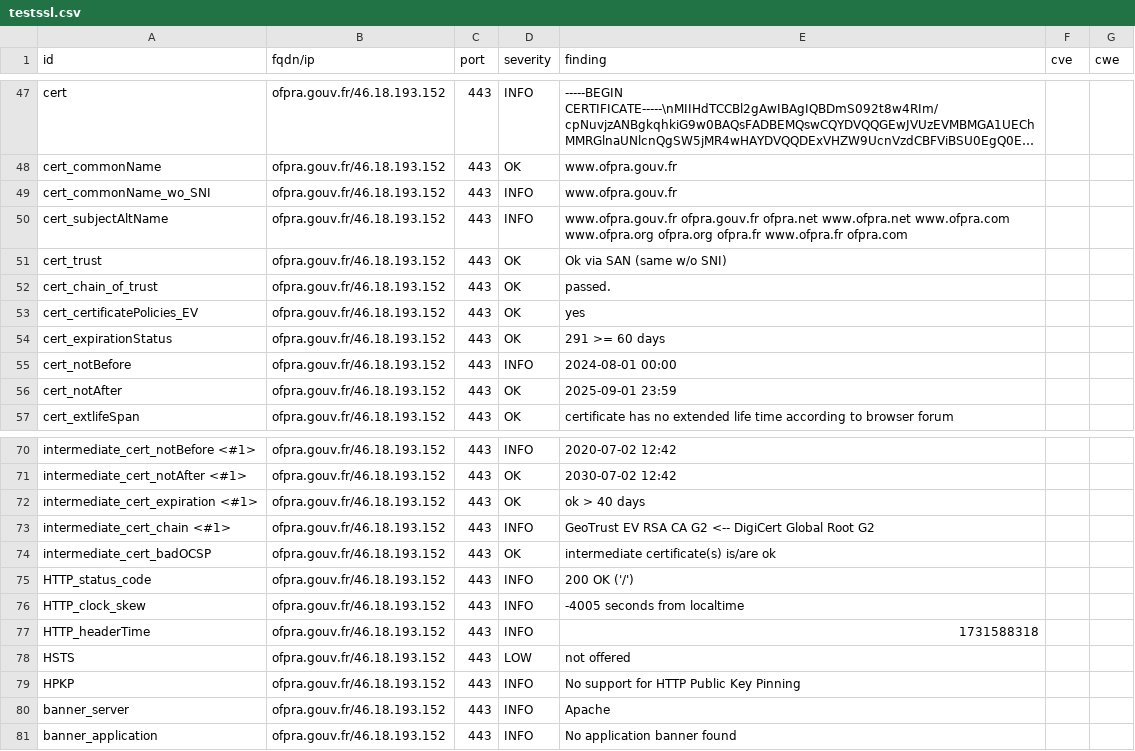
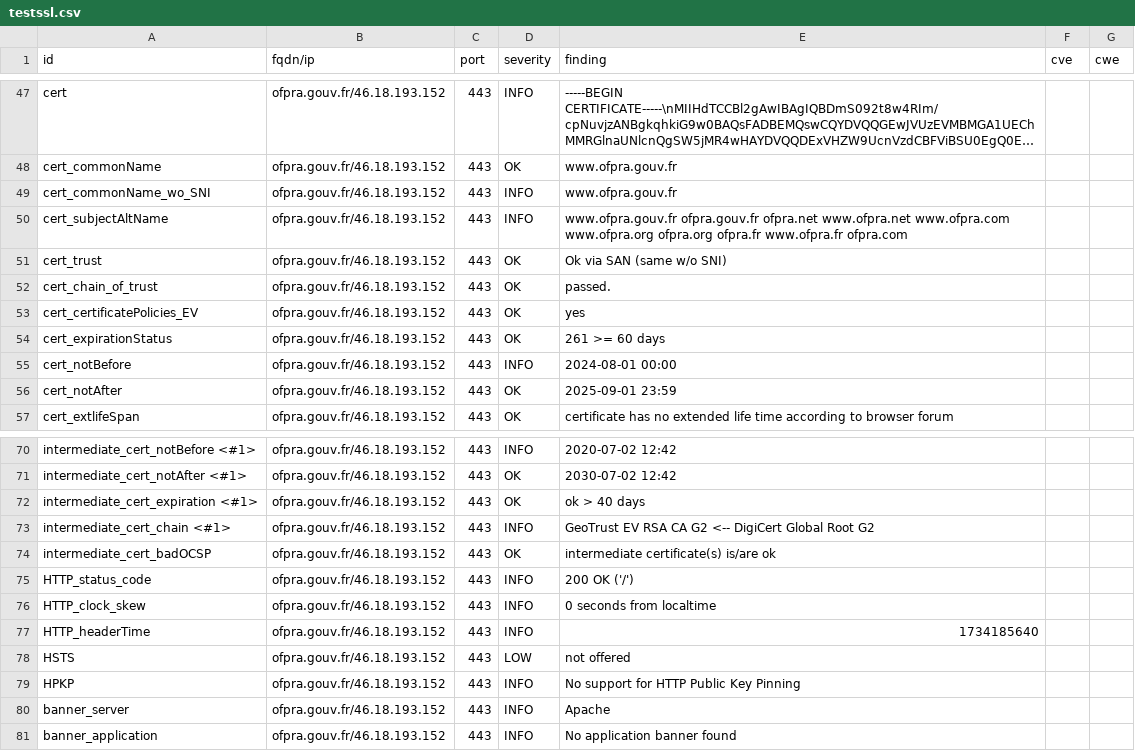
Before and after one commit to GKO-org/dashlordPrd9, a CSV file: results/aHR0cHM6Ly9vZnByYS5nb3V2LmZy/testssl.csv, drawn as a sheet; only a part is shown, gaps mark what is left out; long unchanged cells end in ….

```diff
--- a/results/aHR0cHM6Ly9vZnByYS5nb3V2LmZy/testssl.csv
+++ b/results/aHR0cHM6Ly9vZnByYS5nb3V2LmZy/testssl.csv
@@ -53,3 +53,3 @@
 "cert_certificatePolicies_EV","ofpra.gouv.fr/46.18.193.152","443","OK","yes","",""
-"cert_expirationStatus","ofpra.gouv.fr/46.18.193.152","443","OK","291 >= 60 days","",""
+"cert_expirationStatus","ofpra.gouv.fr/46.18.193.152","443","OK","261 >= 60 days","",""
 "cert_notBefore","ofpra.gouv.fr/46.18.193.152","443","INFO","2024-08-01 00:00","",""
@@ -75,4 +75,4 @@
 "HTTP_status_code","ofpra.gouv.fr/46.18.193.152","443","INFO","200 OK ('/')","",""
-"HTTP_clock_skew","ofpra.gouv.fr/46.18.193.152","443","INFO","-4005 seconds from localtime","",""
-"HTTP_headerTime","ofpra.gouv.fr/46.18.193.152","443","INFO","1731588318","",""
+"HTTP_clock_skew","ofpra.gouv.fr/46.18.193.152","443","INFO","0 seconds from localtime","",""
+"HTTP_headerTime","ofpra.gouv.fr/46.18.193.152","443","INFO","1734185640","",""
 "HSTS","ofpra.gouv.fr/46.18.193.152","443","LOW","not offered","",""
```
Also changed, not shown: 8 other files.
